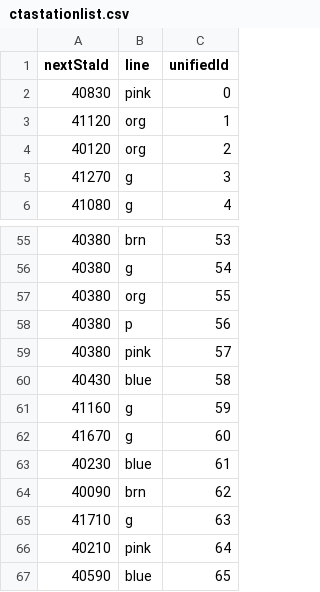
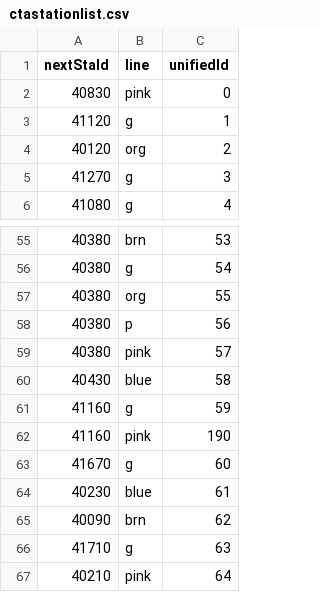
Before and after one commit to seanalewine/transit-board, a CSV file: tracker/files/ctastationlist.csv, drawn as a sheet; only a part is shown, gaps mark what is left out; the shorter side is filled out with more unchanged rows.

Commit message:
update station list

```diff
--- a/tracker/files/ctastationlist.csv
+++ b/tracker/files/ctastationlist.csv
@@ -2,3 +2,3 @@ nextStaId,line,unifiedId
 40830,pink,0
-41120,org,1
+41120,g,1
 40120,org,2
@@ -61,2 +61,3 @@ nextStaId,line,unifiedId
 41160,g,59
+41160,pink,190
 41670,g,60
```
Also changed, not shown: 1 other file.
